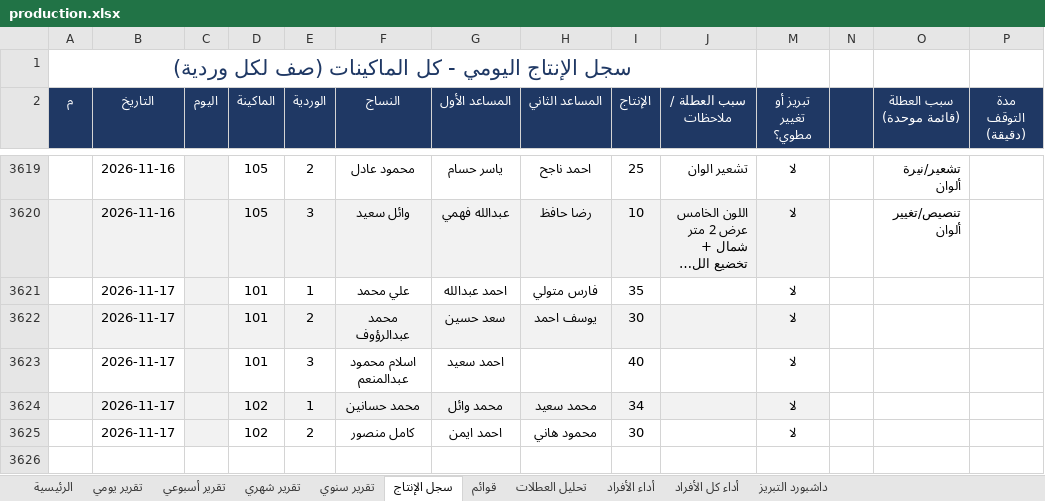
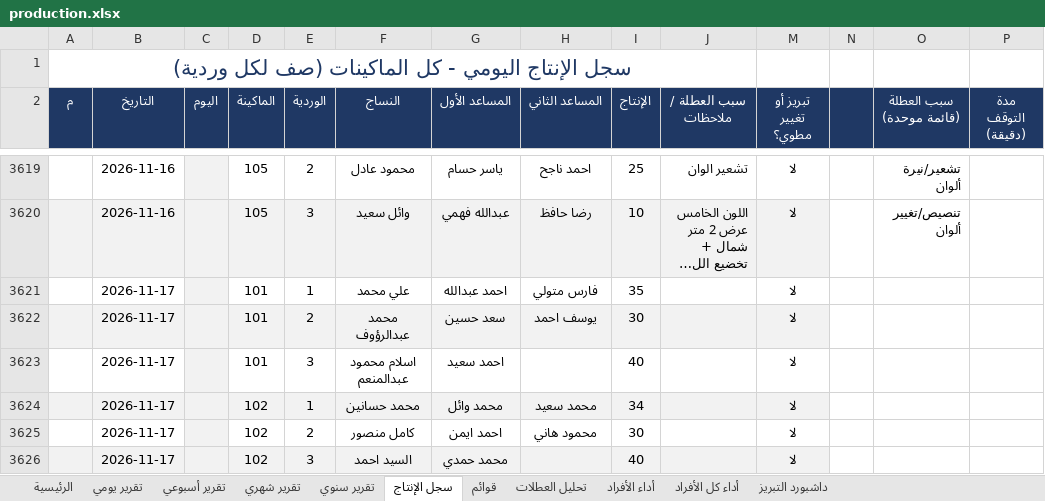
Before and after one commit to alucarderor-cpu/Daily-Production-Report, an Excel workbook: production.xlsx, sheet سجل الإنتاج, drawn as a sheet; only a part is shown, gaps mark what is left out; long unchanged cells end in …; values as stored, in another font and other column widths than the file's, no borders; conditional formats not drawn; the diff names each change by its address in the sheet, - before the commit and + after, or states it on an @@ line.

Commit message:
apply production entries

```diff
--- a/production.xlsx (sheet سجل الإنتاج)
+++ b/production.xlsx (sheet سجل الإنتاج)
+row 3626:  | 2026-11-17 |  | 102 | 3 | السيد احمد | محمد حمدي |  | 40 |  | لا
```
Also changed, not shown: 1 other file.
